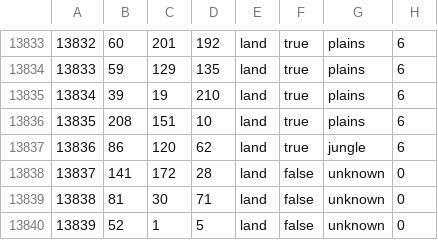
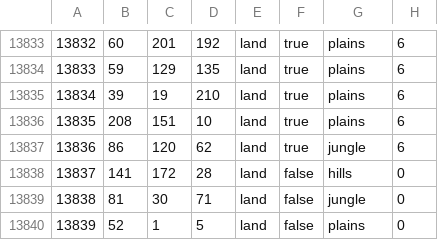
Before and after one commit to powerblo/End-of-a-New-Beginning, a CSV file: toi/map/definition.csv, drawn as a sheet; only a part is shown, gaps mark what is left out.

```diff
--- a/toi/map/definition.csv
+++ b/toi/map/definition.csv
@@ -13837,4 +13837,4 @@
 13836;86;120;62;land;true;jungle;6
-13837;141;172;28;land;false;unknown;0
-13838;81;30;71;land;false;unknown;0
-13839;52;1;5;land;false;unknown;0
+13837;141;172;28;land;false;hills;0
+13838;81;30;71;land;false;jungle;0
+13839;52;1;5;land;false;plains;0
```
Also changed, not shown: 10 other files.
